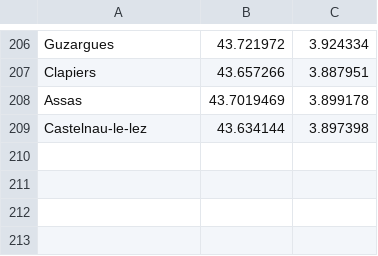
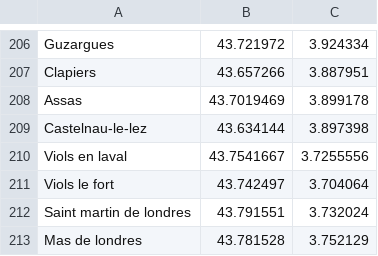
Before and after one commit to gotsunami/businfo-android, a CSV file: cli/gps.csv, drawn as a sheet; only a part is shown, gaps mark what is left out; the diff names each change by its address in the sheet, - before the commit and + after, or states it on an @@ line.

```diff
--- a/cli/gps.csv
+++ b/cli/gps.csv
+row 210: Viols en laval | 43.7541667 | 3.7255556
+row 211: Viols le fort | 43.742497 | 3.704064
+row 212: Saint martin de londres | 43.791551 | 3.732024
+row 213: Mas de londres | 43.781528 | 3.752129
```
Also changed, not shown: 7 other files.
